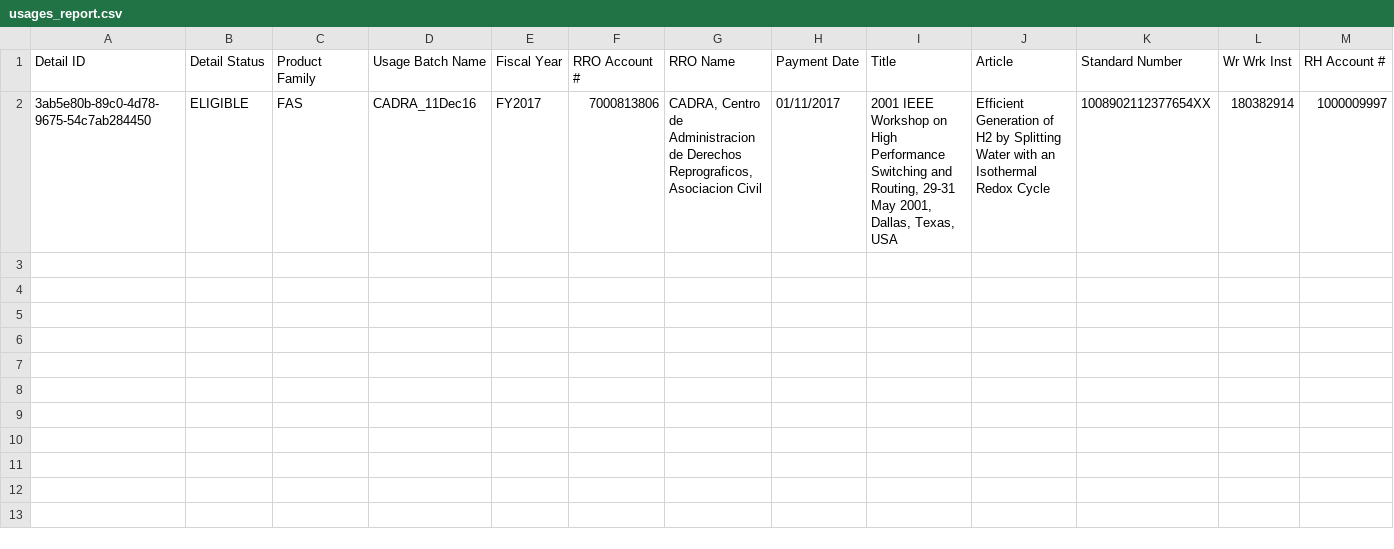
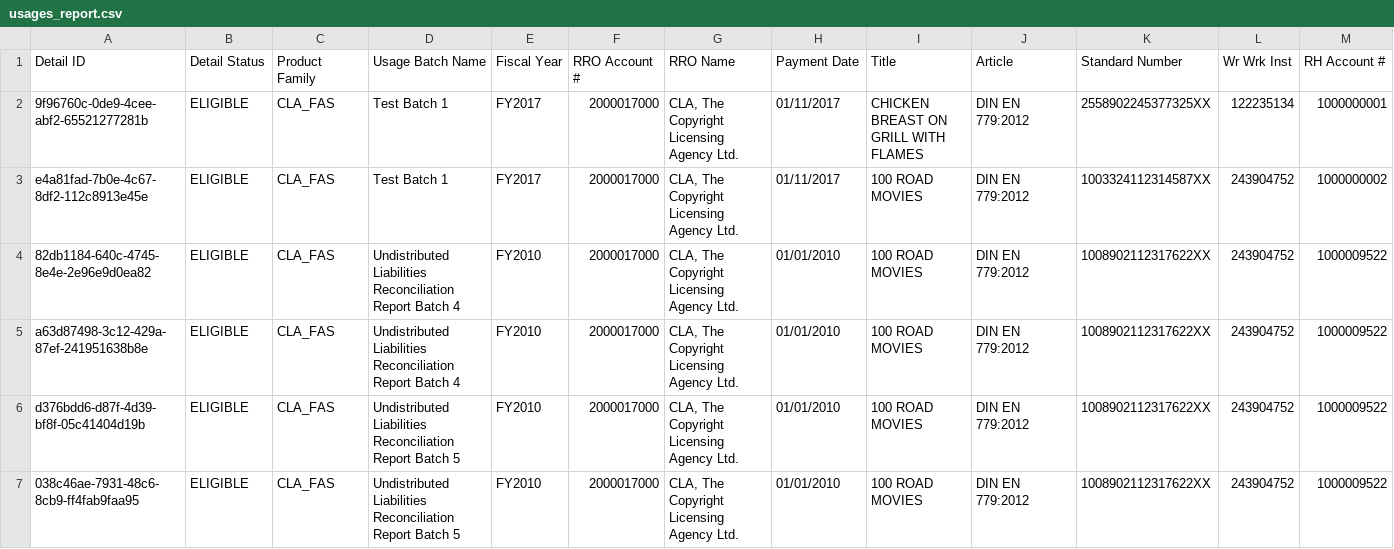
Before and after one commit to Dzmitry-Basiachenka/dist-foreign-aliakh, a CSV file: dist-foreign-repository/src/testInteg/resources/com/copyright/rup/dist/foreign/repository/impl/csv/usages_report.csv, drawn as a sheet; only a part is shown; removed rows and columns are numbered as before the commit, all else as after; rows hold the shown columns only; the diff names each change by its address in the sheet, - before the commit and + after, or states it on an @@ line.

Commit message:
B-37305 FDA: undistributed liabilities reconciliation report: make changes based on comments in CR-DIST-FOREIGN-61

```diff
--- a/dist-foreign-repository/src/testInteg/resources/com/copyright/rup/dist/foreign/repository/impl/csv/usages_report.csv
+++ b/dist-foreign-repository/src/testInteg/resources/com/copyright/rup/dist/foreign/repository/impl/csv/usages_report.csv
-row 2: 3ab5e80b-89c0-4d78-9675-54c7ab284450 | ELIGIBLE | FAS | CADRA_11Dec16 | FY2017 | 7000813806 | CADRA, Centro de Administracion de Derechos Reprograficos, Asociacion Civil | 01/11/2017 | 2001 IEEE Workshop on High Performance Switching and Routing, 29-31 May 2001, Dallas, Texas, USA | Efficient Generation of H2 by Splitting Water with an Isothermal Redox Cycle | 1008902112377654XX | 180382914 | 1000009997
+row 2: 9f96760c-0de9-4cee-abf2-65521277281b | ELIGIBLE | CLA_FAS | Test Batch 1 | FY2017 | 2000017000 | CLA, The Copyright Licensing Agency Ltd. | 01/11/2017 | CHICKEN BREAST ON GRILL WITH FLAMES | DIN EN 779:2012 | 2558902245377325XX | 122235134 | 1000000001
+row 3: e4a81fad-7b0e-4c67-8df2-112c8913e45e | ELIGIBLE | CLA_FAS | Test Batch 1 | FY2017 | 2000017000 | CLA, The Copyright Licensing Agency Ltd. | 01/11/2017 | 100 ROAD MOVIES | DIN EN 779:2012 | 1003324112314587XX | 243904752 | 1000000002
+row 4: 82db1184-640c-4745-8e4e-2e96e9d0ea82 | ELIGIBLE | CLA_FAS | Undistributed Liabilities Reconciliation Report Batch 4 | FY2010 | 2000017000 | CLA, The Copyright Licensing Agency Ltd. | 01/01/2010 | 100 ROAD MOVIES | DIN EN 779:2012 | 1008902112317622XX | 243904752 | 1000009522
+row 5: a63d87498-3c12-429a-87ef-241951638b8e | ELIGIBLE | CLA_FAS | Undistributed Liabilities Reconciliation Report Batch 4 | FY2010 | 2000017000 | CLA, The Copyright Licensing Agency Ltd. | 01/01/2010 | 100 ROAD MOVIES | DIN EN 779:2012 | 1008902112317622XX | 243904752 | 1000009522
+row 6: d376bdd6-d87f-4d39-bf8f-05c41404d19b | ELIGIBLE | CLA_FAS | Undistributed Liabilities Reconciliation Report Batch 5 | FY2010 | 2000017000 | CLA, The Copyright Licensing Agency Ltd. | 01/01/2010 | 100 ROAD MOVIES | DIN EN 779:2012 | 1008902112317622XX | 243904752 | 1000009522
+row 7: 038c46ae-7931-48c6-8cb9-ff4fab9faa95 | ELIGIBLE | CLA_FAS | Undistributed Liabilities Reconciliation Report Batch 5 | FY2010 | 2000017000 | CLA, The Copyright Licensing Agency Ltd. | 01/01/2010 | 100 ROAD MOVIES | DIN EN 779:2012 | 1008902112317622XX | 243904752 | 1000009522
```
Also changed, not shown: dist-foreign-repository/src/testInteg/resources/com/copyright/rup/dist/foreign/repository/impl/csv/scenario_usages_report.csv, 22 other files.
